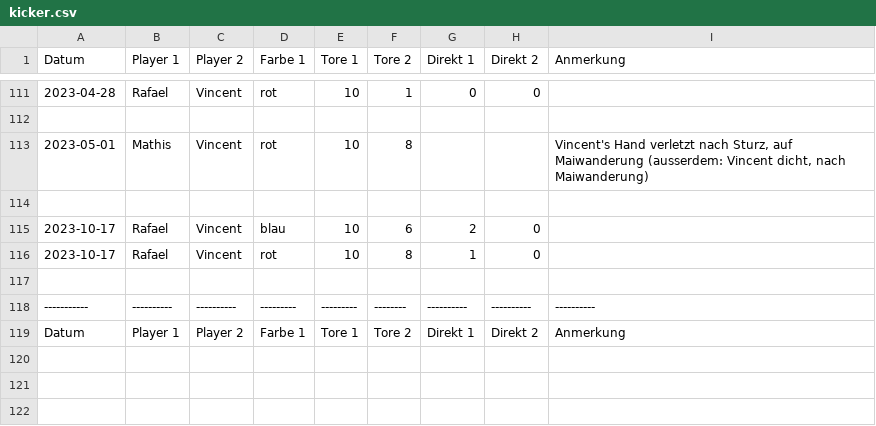
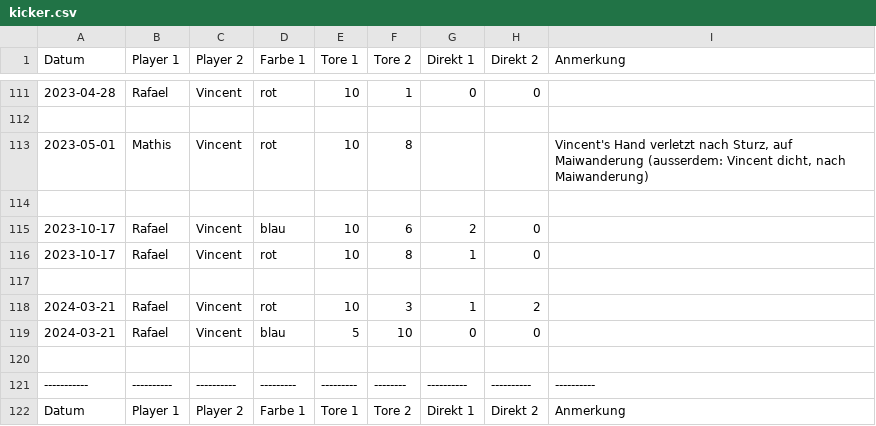
Before and after one commit to vincentmader/kicker-game-data, a CSV file: kicker.csv, drawn as a sheet; only a part is shown, gaps mark what is left out; the diff names each change by its address in the sheet, - before the commit and + after, or states it on an @@ line.

Commit message:
FEAT Add new game data

```diff
--- a/kicker.csv
+++ b/kicker.csv
+row 118: 2024-03-21 | Rafael | Vincent | rot | 10 | 3 | 1 | 2
+row 119: 2024-03-21 | Rafael | Vincent | blau | 5 | 10 | 0 | 0
+row 120: (empty)
```
